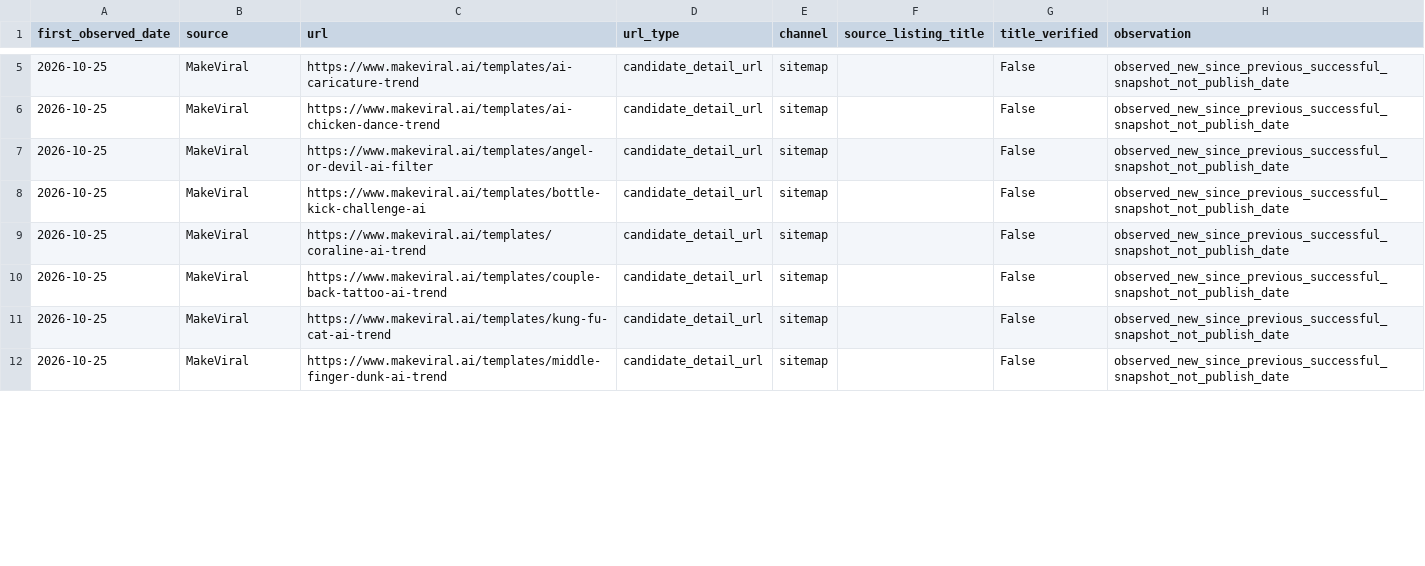
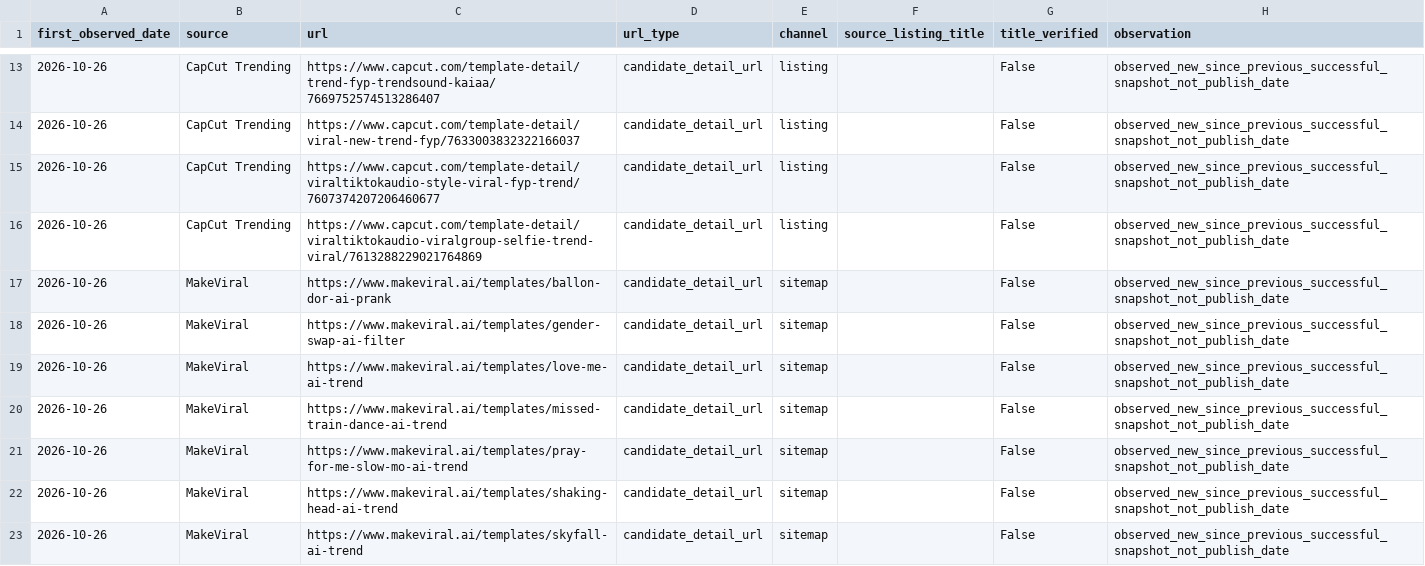
Before and after one commit to yestar2023-alt/trendradar, a CSV file: ai-video-radar/reports/latest-all-new-urls.csv, drawn as a sheet; only a part is shown, gaps mark what is left out; the diff covers the shown part only.

```diff
--- a/ai-video-radar/reports/latest-all-new-urls.csv
+++ b/ai-video-radar/reports/latest-all-new-urls.csv
@@ -5,8 +13,11 @@
-2026-10-25,MakeViral,https://www.makeviral.ai/templates/ai-caricature-trend,candidate_detail_url,sitemap,,False,observed_new_since_previous_successful_snapshot_not_publish_date
-2026-10-25,MakeViral,https://www.makeviral.ai/templates/ai-chicken-dance-trend,candidate_detail_url,sitemap,,False,observed_new_since_previous_successful_snapshot_not_publish_date
-2026-10-25,MakeViral,https://www.makeviral.ai/templates/angel-or-devil-ai-filter,candidate_detail_url,sitemap,,False,observed_new_since_previous_successful_snapshot_not_publish_date
-2026-10-25,MakeViral,https://www.makeviral.ai/templates/bottle-kick-challenge-ai,candidate_detail_url,sitemap,,False,observed_new_since_previous_successful_snapshot_not_publish_date
-2026-10-25,MakeViral,https://www.makeviral.ai/templates/coraline-ai-trend,candidate_detail_url,sitemap,,False,observed_new_since_previous_successful_snapshot_not_publish_date
-2026-10-25,MakeViral,https://www.makeviral.ai/templates/couple-back-tattoo-ai-trend,candidate_detail_url,sitemap,,False,observed_new_since_previous_successful_snapshot_not_publish_date
-2026-10-25,MakeViral,https://www.makeviral.ai/templates/kung-fu-cat-ai-trend,candidate_detail_url,sitemap,,False,observed_new_since_previous_successful_snapshot_not_publish_date
-2026-10-25,MakeViral,https://www.makeviral.ai/templates/middle-finger-dunk-ai-trend,candidate_detail_url,sitemap,,False,observed_new_since_previous_successful_snapshot_not_publish_date
+2026-10-26,CapCut Trending,https://www.capcut.com/template-detail/trend-fyp-trendsound-kaiaa/7669752574513286407,candidate_detail_url,listing,,False,observed_new_since_previous_successful_snapshot_not_publish_date
+2026-10-26,CapCut Trending,https://www.capcut.com/template-detail/viral-new-trend-fyp/7633003832322166037,candidate_detail_url,listing,,False,observed_new_since_previous_successful_snapshot_not_publish_date
+2026-10-26,CapCut Trending,https://www.capcut.com/template-detail/viraltiktokaudio-style-viral-fyp-trend/7607374207206460677,candidate_detail_url,listing,,False,observed_new_since_previous_successful_snapshot_not_publish_date
+2026-10-26,CapCut Trending,https://www.capcut.com/template-detail/viraltiktokaudio-viralgroup-selfie-trend-viral/7613288229021764869,candidate_detail_url,listing,,False,observed_new_since_previous_successful_snapshot_not_publish_date
+2026-10-26,MakeViral,https://www.makeviral.ai/templates/ballon-dor-ai-prank,candidate_detail_url,sitemap,,False,observed_new_since_previous_successful_snapshot_not_publish_date
+2026-10-26,MakeViral,https://www.makeviral.ai/templates/gender-swap-ai-filter,candidate_detail_url,sitemap,,False,observed_new_since_previous_successful_snapshot_not_publish_date
+2026-10-26,MakeViral,https://www.makeviral.ai/templates/love-me-ai-trend,candidate_detail_url,sitemap,,False,observed_new_since_previous_successful_snapshot_not_publish_date
+2026-10-26,MakeViral,https://www.makeviral.ai/templates/missed-train-dance-ai-trend,candidate_detail_url,sitemap,,False,observed_new_since_previous_successful_snapshot_not_publish_date
+2026-10-26,MakeViral,https://www.makeviral.ai/templates/pray-for-me-slow-mo-ai-trend,candidate_detail_url,sitemap,,False,observed_new_since_previous_successful_snapshot_not_publish_date
+2026-10-26,MakeViral,https://www.makeviral.ai/templates/shaking-head-ai-trend,candidate_detail_url,sitemap,,False,observed_new_since_previous_successful_snapshot_not_publish_date
+2026-10-26,MakeViral,https://www.makeviral.ai/templates/skyfall-ai-trend,candidate_detail_url,sitemap,,False,observed_new_since_previous_successful_snapshot_not_publish_date
```
Also changed, not shown: 9 added rows, 4 removed rows and 22 edited cells elsewhere in this file, 5 other files.
